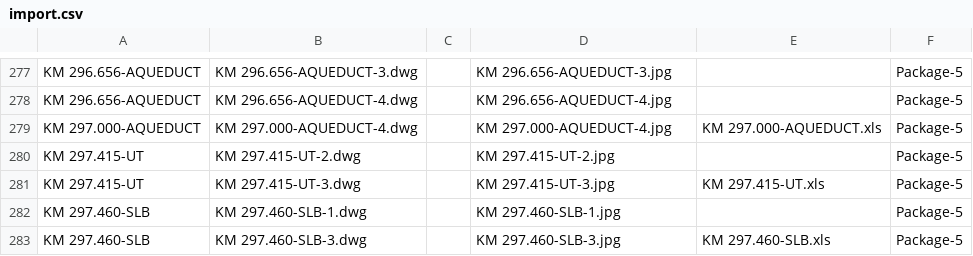
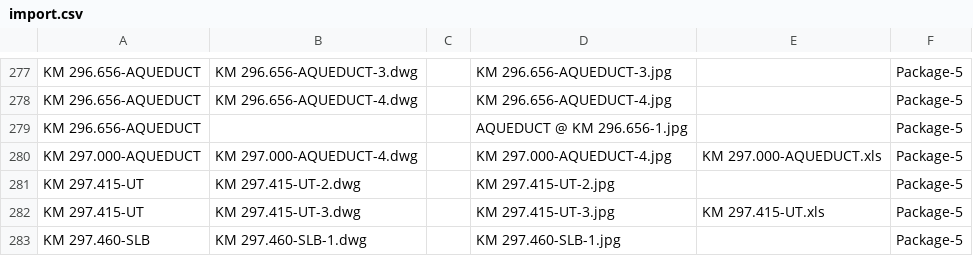
Before and after one commit to planetskht/HNSS-Phase-2, a CSV file: import.csv, drawn as a sheet; only a part is shown, gaps mark what is left out; the shorter side is filled out with more unchanged rows.

Commit message:
fix pack 5 change

```diff
--- a/import.csv
+++ b/import.csv
@@ -278,2 +278,3 @@ KM 296.656-AQUEDUCT,KM 296.656-AQUEDUCT-3.dwg,,KM 296.656-AQUEDUCT-3.jpg,,Packag
 KM 296.656-AQUEDUCT,KM 296.656-AQUEDUCT-4.dwg,,KM 296.656-AQUEDUCT-4.jpg,,Package-5
+KM 296.656-AQUEDUCT,,,AQUEDUCT @ KM 296.656-1.jpg,,Package-5
 KM 297.000-AQUEDUCT,KM 297.000-AQUEDUCT-4.dwg,,KM 297.000-AQUEDUCT-4.jpg,KM 297.000-AQUEDUCT.xls,Package-5
```
